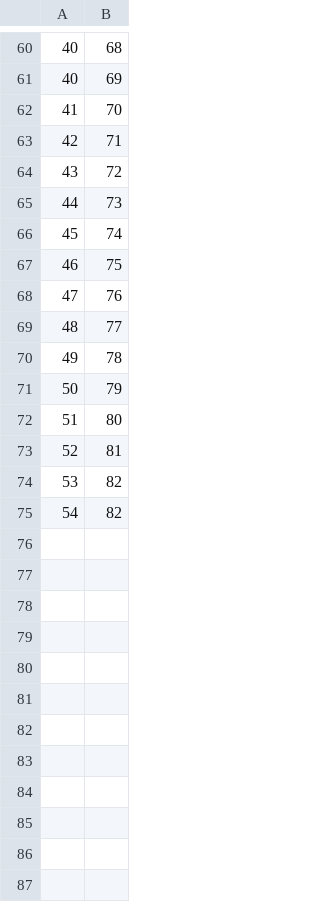
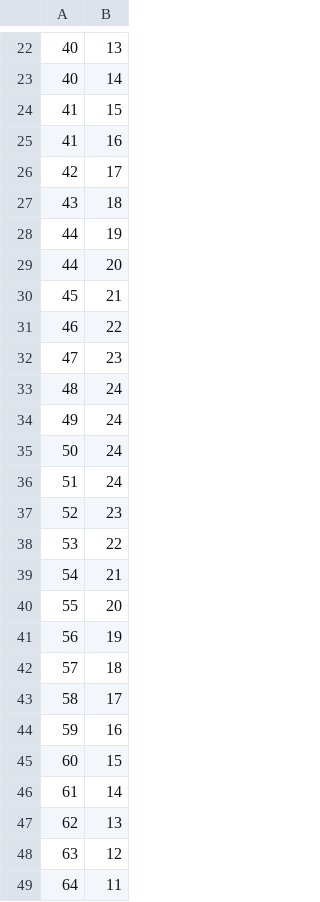
Before and after one commit to avani-malaviya/Motion-Planning-Project, a CSV file: Paths.csv, drawn as a sheet; only a part is shown, gaps mark what is left out; the diff covers the shown part only.

```diff
--- a/Paths.csv
+++ b/Paths.csv
@@ -60,16 +22,28 @@
-40,68
-40,69
-41,70
-42,71
-43,72
-44,73
-45,74
-46,75
-47,76
-48,77
-49,78
-50,79
-51,80
-52,81
-53,82
-54,82
+40,13
+40,14
+41,15
+41,16
+42,17
+43,18
+44,19
+44,20
+45,21
+46,22
+47,23
+48,24
+49,24
+50,24
+51,24
+52,23
+53,22
+54,21
+55,20
+56,19
+57,18
+58,17
+59,16
+60,15
+61,14
+62,13
+63,12
+64,11
```
Also changed, not shown: 7 added rows, 39 removed rows and 19 edited cells elsewhere in this file, 3 other files.
